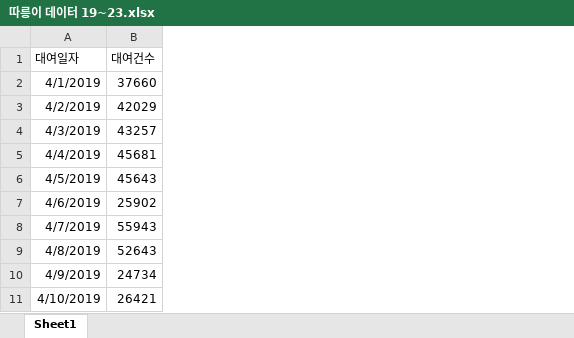
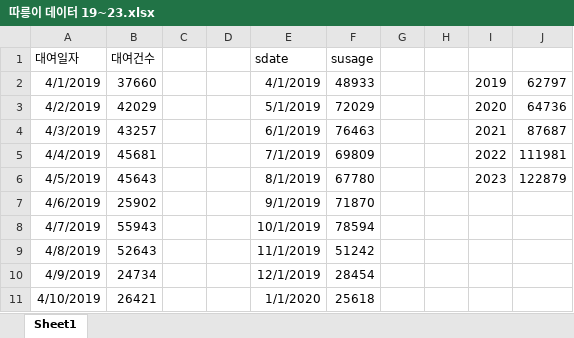
Before and after one commit to bboLightyear/BgTrafficPrj, an Excel workbook: 따릉이 이용량 데이터/따릉이 데이터 19~23.xlsx, sheet Sheet1, drawn as a sheet; only a part is shown; values as stored, in another font and other column widths than the file's, no borders; the diff names each change by its address in the sheet, - before the commit and + after, or states it on an @@ line.

Commit message:
aa

```diff
--- a/따릉이 이용량 데이터/따릉이 데이터 19~23.xlsx (sheet Sheet1)
+++ b/따릉이 이용량 데이터/따릉이 데이터 19~23.xlsx (sheet Sheet1)
+column C, empty
+column D, empty
+column E (sdate), rows 2-11: 4/1/2019 | 5/1/2019 | 6/1/2019 | 7/1/2019 | 8/1/2019 | 9/1/2019 | 10/1/2019 | 11/1/2019 | 12/1/2019 | 1/1/2020
+column F (susage), rows 2-11: 48933 | 72029 | 76463 | 69809 | 67780 | 71870 | 78594 | 51242 | 28454 | 25618
+column G, empty
+column H, empty
+column I, rows 2-6: 2019 | 2020 | 2021 | 2022 | 2023
+column J, rows 2-6: 62797 | 64736 | 87687 | 111981 | 122879
```
